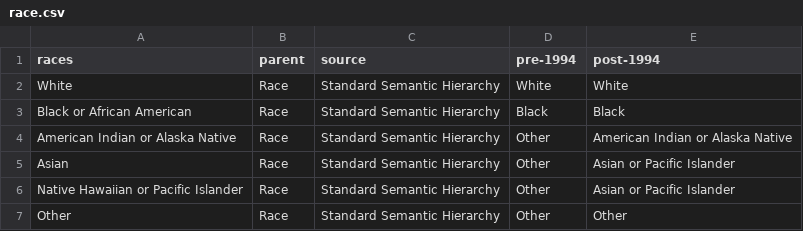
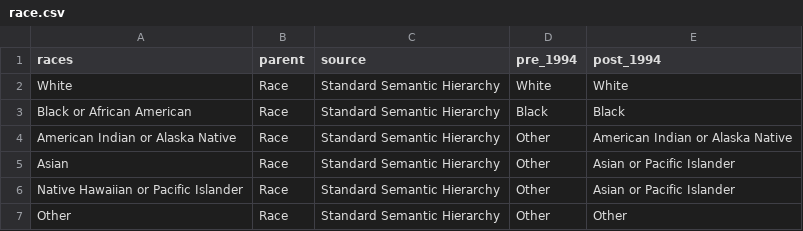
Before and after one commit to ekrolen/demo_hierarchy_docs, a CSV file: race.csv, drawn as a sheet.

Commit message:
Add files via upload

```diff
--- a/race.csv
+++ b/race.csv
@@ -1,2 +1,2 @@
-races,parent,source,pre-1994,post-1994
+races,parent,source,pre_1994,post_1994
 White,Race,Standard Semantic Hierarchy,White,White
```
